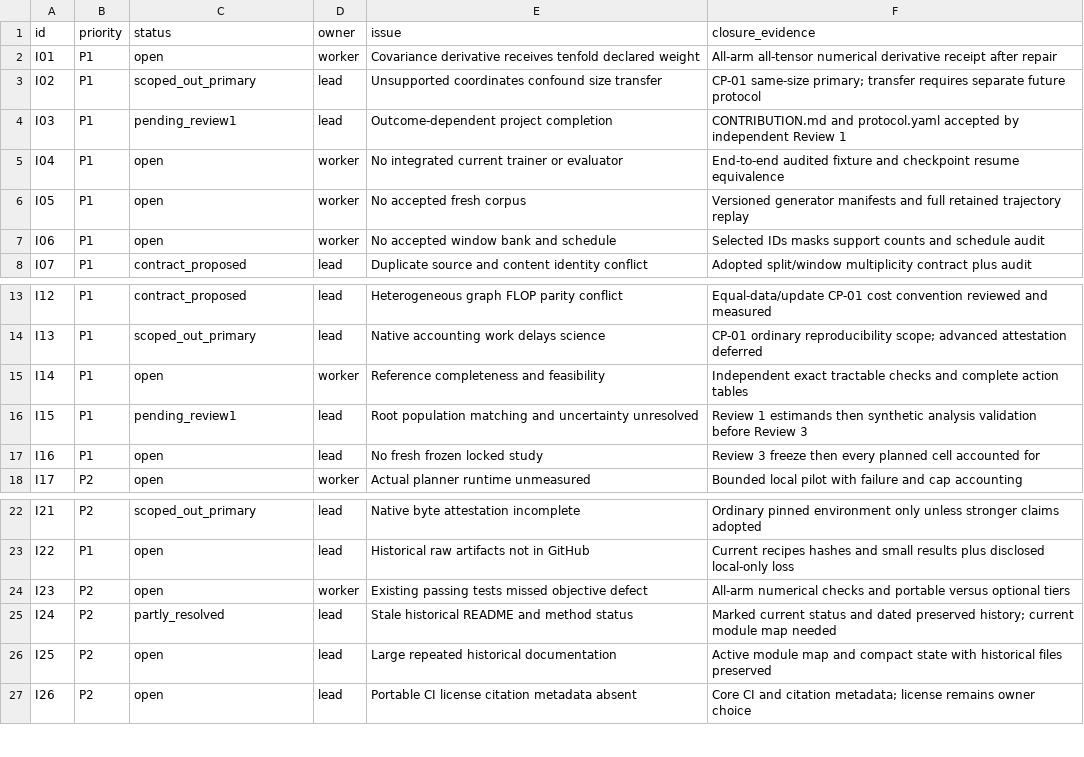
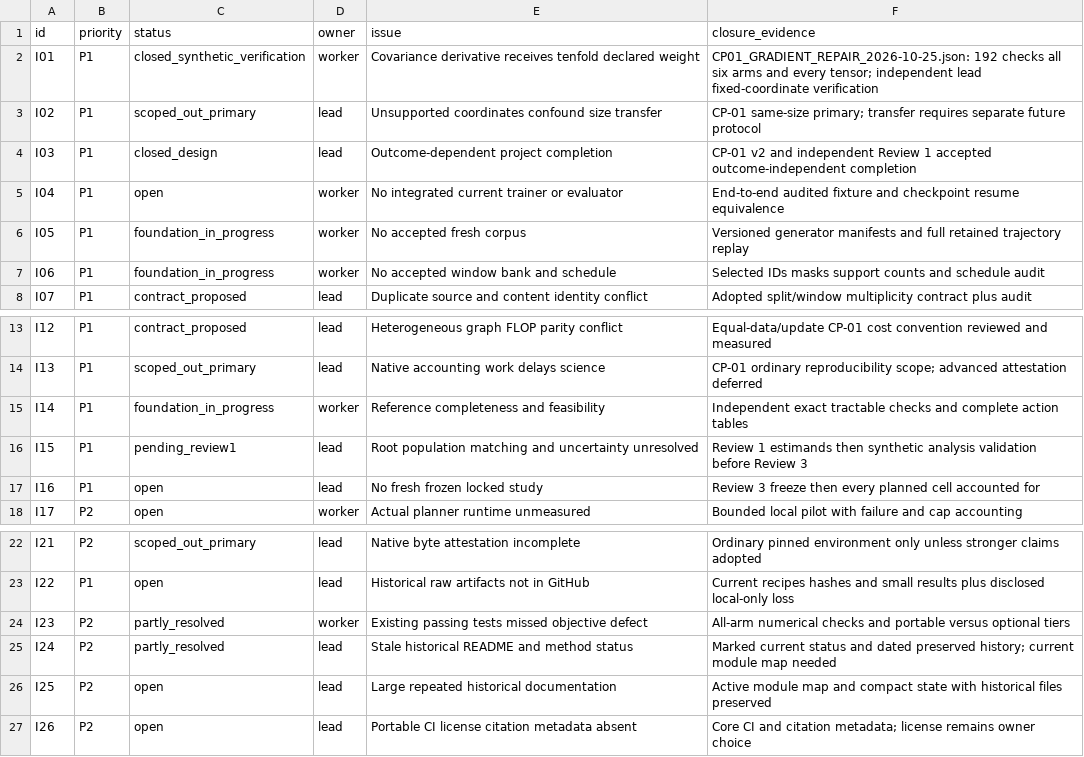
Before and after one commit to dakiemdarktharr/caissa-jepa, a CSV file: research/issues.csv, drawn as a sheet; only a part is shown, gaps mark what is left out.

Commit message:
Repair covariance gradient and preserve verified data foundations

```diff
--- a/research/issues.csv
+++ b/research/issues.csv
@@ -1,8 +1,8 @@
 id,priority,status,owner,issue,closure_evidence
-I01,P1,open,worker,Covariance derivative receives tenfold declared weight,All-arm all-tensor numerical derivative receipt after repair
+I01,P1,closed_synthetic_verification,worker,Covariance derivative receives tenfold declared weight,CP01_GRADIENT_REPAIR_2026-10-25.json: 192 checks all six arms and every tensor; independent lead fixed-coordinate verification
 I02,P1,scoped_out_primary,lead,Unsupported coordinates confound size transfer,CP-01 same-size primary; transfer requires separate future protocol
-I03,P1,pending_review1,lead,Outcome-dependent project completion,CONTRIBUTION.md and protocol.yaml accepted by independent Review 1
+I03,P1,closed_design,lead,Outcome-dependent project completion,CP-01 v2 and independent Review 1 accepted outcome-independent completion
 I04,P1,open,worker,No integrated current trainer or evaluator,End-to-end audited fixture and checkpoint resume equivalence
-I05,P1,open,worker,No accepted fresh corpus,Versioned generator manifests and full retained trajectory replay
-I06,P1,open,worker,No accepted window bank and schedule,Selected IDs masks support counts and schedule audit
+I05,P1,foundation_in_progress,worker,No accepted fresh corpus,Versioned generator manifests and full retained trajectory replay
+I06,P1,foundation_in_progress,worker,No accepted window bank and schedule,Selected IDs masks support counts and schedule audit
 I07,P1,contract_proposed,lead,Duplicate source and content identity conflict,Adopted split/window multiplicity contract plus audit
@@ -14,3 +14,3 @@ I12,P1,contract_proposed,lead,Heterogeneous graph FLOP parity conflict,Equal-dat
 I13,P1,scoped_out_primary,lead,Native accounting work delays science,CP-01 ordinary reproducibility scope; advanced attestation deferred
-I14,P1,open,worker,Reference completeness and feasibility,Independent exact tractable checks and complete action tables
+I14,P1,foundation_in_progress,worker,Reference completeness and feasibility,Independent exact tractable checks and complete action tables
 I15,P1,pending_review1,lead,Root population matching and uncertainty unresolved,Review 1 estimands then synthetic analysis validation before Review 3
@@ -23,3 +23,3 @@ I21,P2,scoped_out_primary,lead,Native byte attestation incomplete,Ordinary pinne
 I22,P1,open,lead,Historical raw artifacts not in GitHub,Current recipes hashes and small results plus disclosed local-only loss
-I23,P2,open,worker,Existing passing tests missed objective defect,All-arm numerical checks and portable versus optional tiers
+I23,P2,partly_resolved,worker,Existing passing tests missed objective defect,All-arm numerical checks and portable versus optional tiers
 I24,P2,partly_resolved,lead,Stale historical README and method status,Marked current status and dated preserved history; current module map needed
```
Also changed, not shown: 22 other files.
